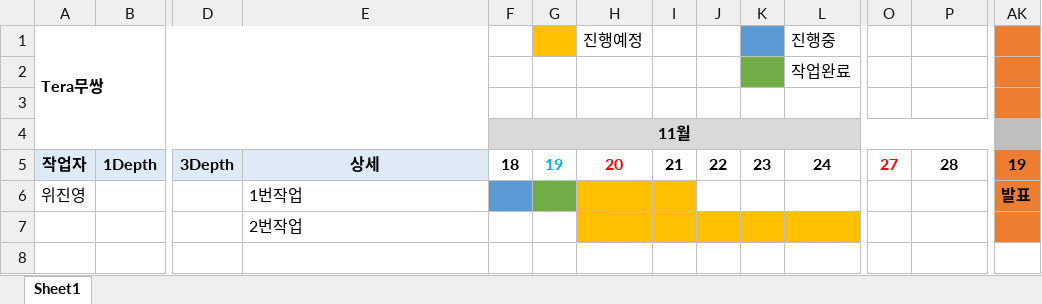
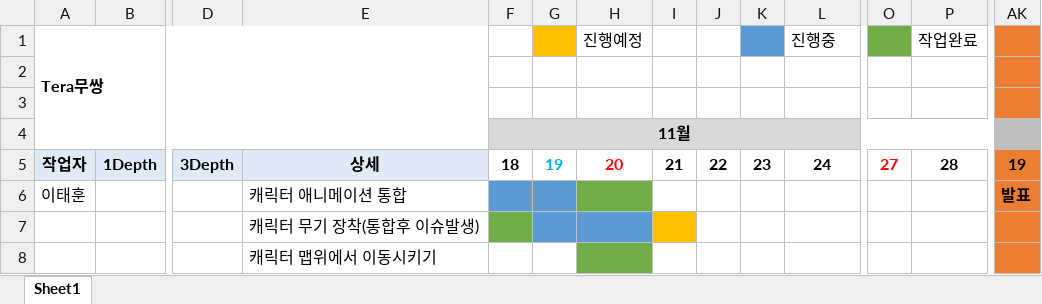
Before and after one commit to xogns520/nanami, an Excel workbook: 일정_이태훈.xlsx, sheet Sheet1, drawn as a sheet; only a part is shown, gaps mark what is left out; values as stored, in another font and other column widths than the file's, no borders; removed rows and columns are numbered as before the commit, all else as after; rows hold the shown columns only; the diff names each change by its address in the sheet, - before the commit and + after, or states it on an @@ line.

Commit message:
캐릭터 Wait, Dash 애니메이션 통합완료 캐릭터 피킹 완료 캐릭터 무기장착 작업중 이태훈 일정 수정완료

```diff
--- a/일정_이태훈.xlsx (sheet Sheet1)
+++ b/일정_이태훈.xlsx (sheet Sheet1)
-O1 fill: none
+O1 fill: #70AD47
-P1: (empty)
+P1: 작업완료
-K2 fill: #70AD47
+K2 fill: none
-L2 (진행중): 작업완료
+L2 (진행중): (empty)
-row 6: 위진영 |  |  | 1번작업 |  |  |  |  |  |  |  |  |  | 발표
+row 6: 이태훈 |  |  | 캐릭터 애니메이션 통합 |  |  |  |  |  |  |  |  |  | 발표
-E7: 2번작업
+E7: 캐릭터 무기 장착(통합후 이슈발생)
-F7 fill: none
+F7 fill: #70AD47
-G7 fill: none
+G7 fill: #5B9BD5
-H7 fill: #FFC000
+H7 fill: #5B9BD5
-J7:L7 fill: #FFC000
+J7:L7 fill: none
+row 8:  |  |  | 캐릭터 맵위에서 이동시키기
```
Also changed, not shown: 14 other files.
